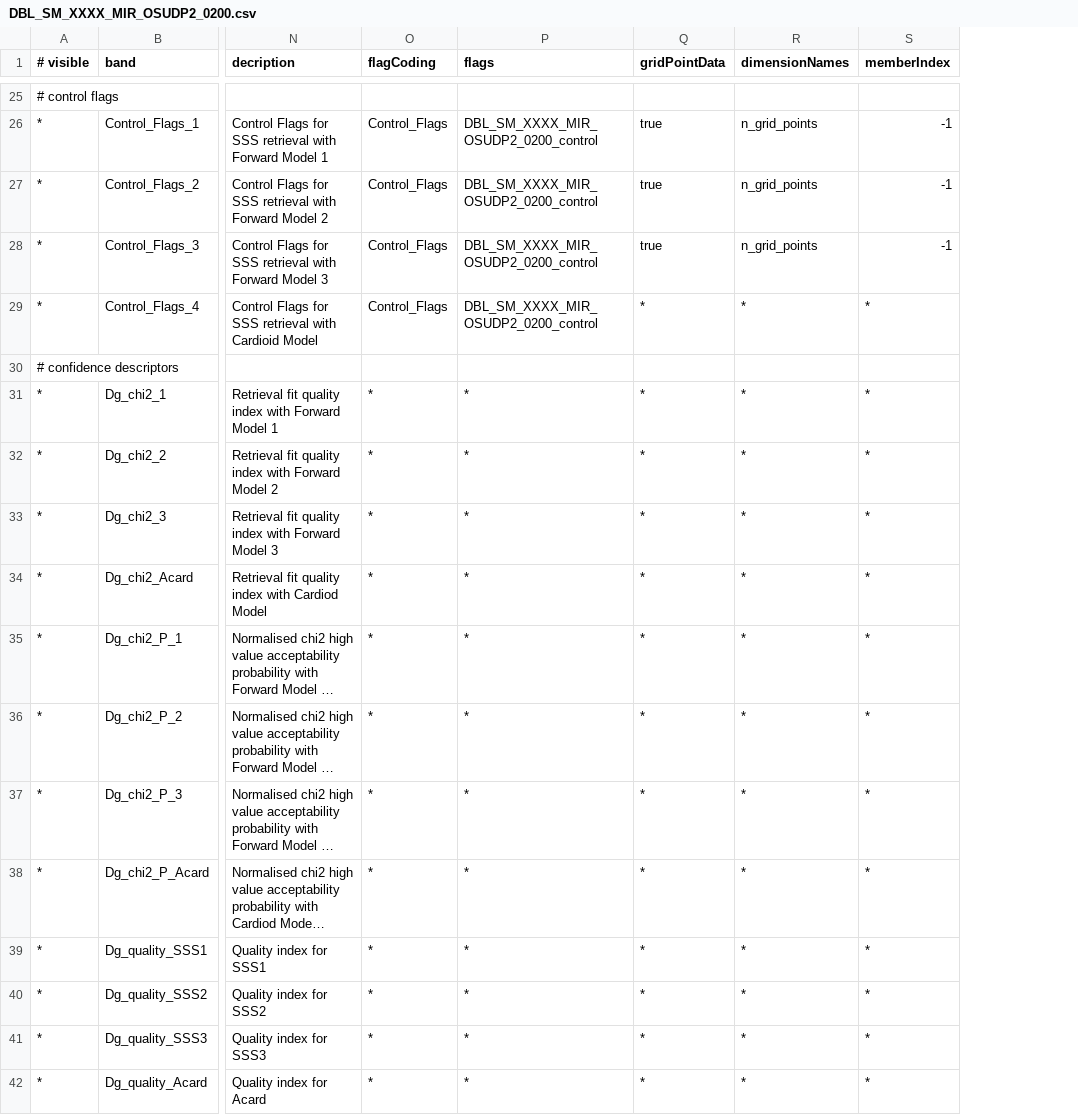
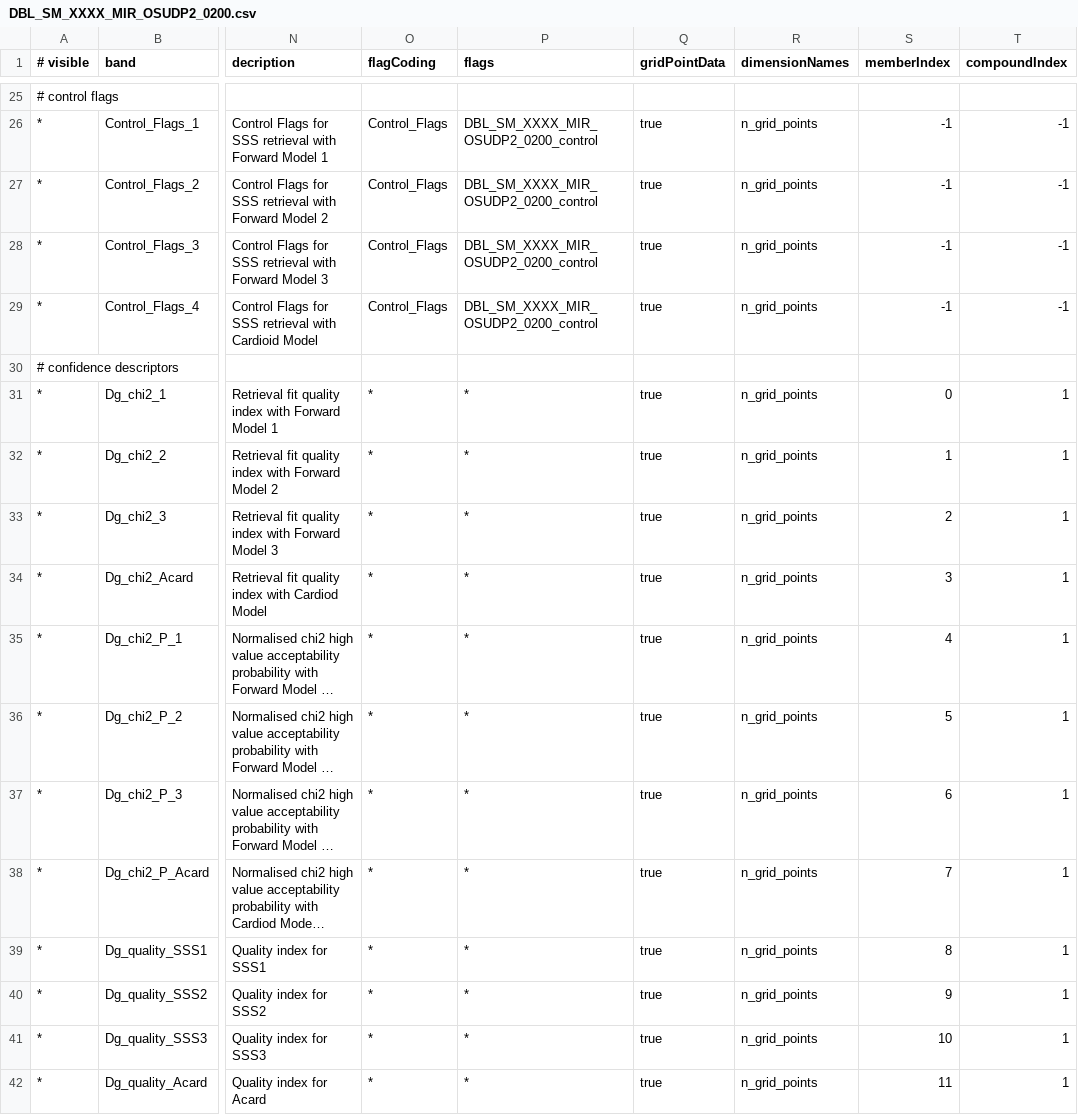
Before and after one commit to bcdev/smos-box, a CSV file: smos-reader/src/main/resources/org/esa/beam/dataio/smos/dddb/bands/MIR_/OSUDP2/DBL_SM_XXXX_MIR_OSUDP2_0200.csv, drawn as a sheet; only a part is shown, gaps mark what is left out; long unchanged cells end in …; the diff covers the shown part only; the diff names each change by its address in the sheet, - before the commit and + after, or states it on an @@ line.

```diff
--- a/smos-reader/src/main/resources/org/esa/beam/dataio/smos/dddb/bands/MIR_/OSUDP2/DBL_SM_XXXX_MIR_OSUDP2_0200.csv
+++ b/smos-reader/src/main/resources/org/esa/beam/dataio/smos/dddb/bands/MIR_/OSUDP2/DBL_SM_XXXX_MIR_OSUDP2_0200.csv
+column T (compoundIndex), rows 26-42: -1 | -1 | -1 | -1 |  | 1 | 1 | 1 | 1 | 1 | 1 | 1 | 1 | 1 | 1 | 1 | 1
-Q29 (gridPointData): *
+Q29 (gridPointData): true
-R29 (dimensionNames): *
+R29 (dimensionNames): n_grid_points
-S29 (memberIndex): *
+S29 (memberIndex): -1
-Q31:Q42 (gridPointData): *
+Q31:Q42 (gridPointData): true
-R31:R42 (dimensionNames): *
+R31:R42 (dimensionNames): n_grid_points
-S31 (memberIndex): *
+S31 (memberIndex): 0
-S32 (memberIndex): *
+S32 (memberIndex): 1
-S33 (memberIndex): *
+S33 (memberIndex): 2
-S34 (memberIndex): *
+S34 (memberIndex): 3
-S35 (memberIndex): *
+S35 (memberIndex): 4
-S36 (memberIndex): *
+S36 (memberIndex): 5
-S37 (memberIndex): *
+S37 (memberIndex): 6
-S38 (memberIndex): *
+S38 (memberIndex): 7
-S39 (memberIndex): *
+S39 (memberIndex): 8
-S40 (memberIndex): *
+S40 (memberIndex): 9
-S41 (memberIndex): *
+S41 (memberIndex): 10
-S42 (memberIndex): *
+S42 (memberIndex): 11
```
Also changed, not shown: 1 added row and 95 edited cells elsewhere in this file, smos-reader/src/main/resources/org/esa/beam/dataio/smos/dddb/bands/MIR_/BWLF1C/DBL_SM_XXXX_MIR_BWLF1C_0200.csv, smos-reader/src/main/resources/org/esa/beam/dataio/smos/dddb/bands/MIR_/BWLF1C/DBL_SM_XXXX_MIR_BWLF1C_0201.csv, 43 other files.
